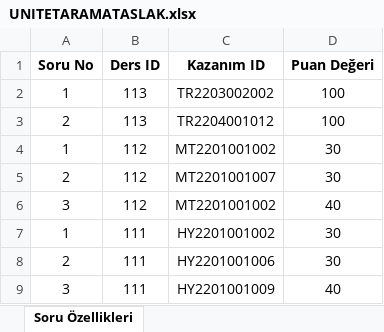
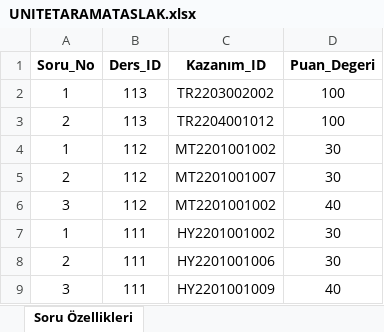
Before and after one commit to FrenkScofield/Pusulam_, an Excel workbook: Pusulam/Dosyalar/SinavTemplate/UNITETARAMATASLAK.xlsx, sheet Soru Özellikleri, drawn as a sheet; values as stored, in another font and other column widths than the file's, no borders; the diff names each change by its address in the sheet, - before the commit and + after, or states it on an @@ line.

Commit message:
uto guncelleme
Unıte tarama sınav sıstemı optık okuma degerlendır
excel dosya okuma kutuphanesı
kullanıcı lıstesınde sınıf bılgısı

```diff
--- a/Pusulam/Dosyalar/SinavTemplate/UNITETARAMATASLAK.xlsx (sheet Soru Özellikleri)
+++ b/Pusulam/Dosyalar/SinavTemplate/UNITETARAMATASLAK.xlsx (sheet Soru Özellikleri)
-A1: Soru No
+A1: Soru_No
-B1: Ders ID
+B1: Ders_ID
-C1: Kazanım ID
+C1: Kazanım_ID
-D1: Puan Değeri
+D1: Puan_Degeri
```
Also changed, not shown: 17 other files.
